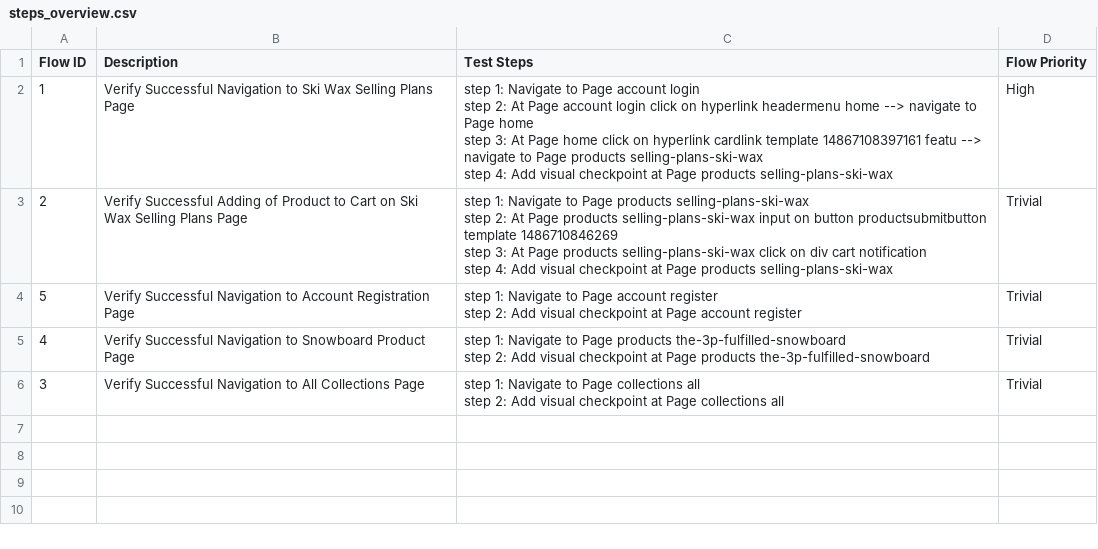
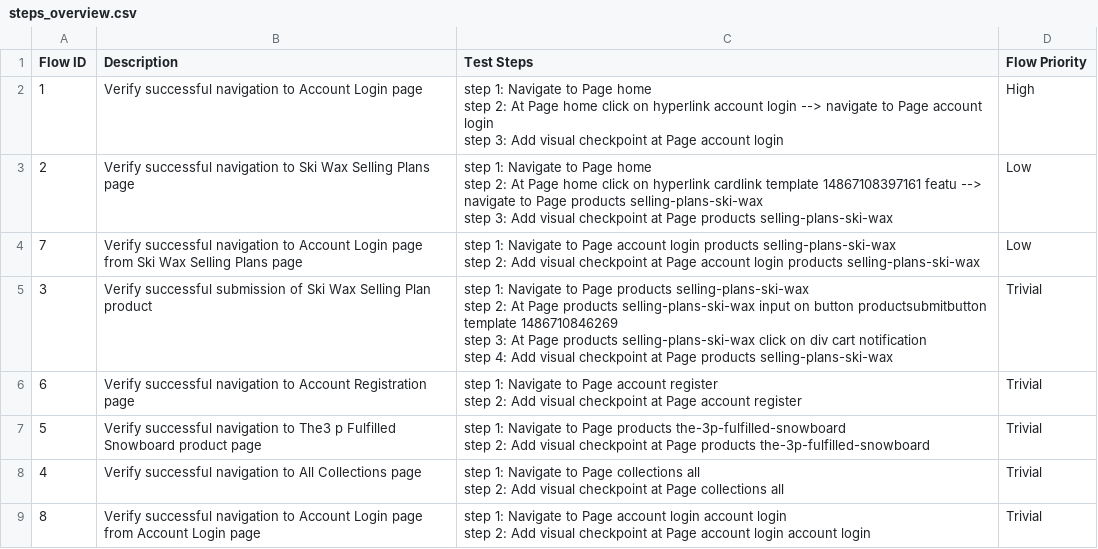
Before and after one commit to xuanan-gy/Shopify-gen-app, a CSV file: Test Steps/steps_overview.csv, drawn as a sheet.

```diff
--- a/Test Steps/steps_overview.csv
+++ b/Test Steps/steps_overview.csv
@@ -1,15 +1,21 @@
 Flow ID,Description,Test Steps,Flow Priority
-1,Verify Successful Navigation to Ski Wax Selling Plans Page,"step 1: Navigate to Page account login
-step 2: At Page account login click on hyperlink headermenu home --> navigate to Page home
-step 3: At Page home click on hyperlink cardlink template 14867108397161 featu --> navigate to Page products selling-plans-ski-wax
-step 4: Add visual checkpoint at Page products selling-plans-ski-wax",High
-2,Verify Successful Adding of Product to Cart on Ski Wax Selling Plans Page,"step 1: Navigate to Page products selling-plans-ski-wax
-step 2: At Page products selling-plans-ski-wax input on button productsubmitbutton template 1486710846269
-step 3: At Page products selling-plans-ski-wax click on div cart notification
-step 4: Add visual checkpoint at Page products selling-plans-ski-wax",Trivial
-5,Verify Successful Navigation to Account Registration Page,"step 1: Navigate to Page account register
-step 2: Add visual checkpoint at Page account register",Trivial
-4,Verify Successful Navigation to Snowboard Product Page,"step 1: Navigate to Page products the-3p-fulfilled-snowboard
-step 2: Add visual checkpoint at Page products the-3p-fulfilled-snowboard",Trivial
-3,Verify Successful Navigation to All Collections Page,"step 1: Navigate to Page collections all
-step 2: Add visual checkpoint at Page collections all",Trivial
+1,Verify successful navigation to Account Login page,"step 1: Navigate to Page home
+step 2: At Page home click on hyperlink account login --> navigate to Page account login
+step 3: Add visual checkpoint at Page account login",High
+2,Verify successful navigation to Ski Wax Selling Plans page,"step 1: Navigate to Page home
+step 2: At Page home click on hyperlink cardlink template 14867108397161 featu --> navigate to Page products selling-plans-ski-wax
+step 3: Add visual checkpoint at Page products selling-plans-ski-wax",Low
+7,Verify successful navigation to Account Login page from Ski Wax Selling Plans page,"step 1: Navigate to Page account login products selling-plans-ski-wax
+step 2: Add visual checkpoint at Page account login products selling-plans-ski-wax",Low
+3,Verify successful submission of Ski Wax Selling Plan product,"step 1: Navigate to Page products selling-plans-ski-wax
+step 2: At Page products selling-plans-ski-wax input on button productsubmitbutton template 1486710846269
+step 3: At Page products selling-plans-ski-wax click on div cart notification
+step 4: Add visual checkpoint at Page products selling-plans-ski-wax",Trivial
+6,Verify successful navigation to Account Registration page,"step 1: Navigate to Page account register
+step 2: Add visual checkpoint at Page account register",Trivial
+5,Verify successful navigation to The3 p Fulfilled Snowboard product page,"step 1: Navigate to Page products the-3p-fulfilled-snowboard
+step 2: Add visual checkpoint at Page products the-3p-fulfilled-snowboard",Trivial
+4,Verify successful navigation to All Collections page,"step 1: Navigate to Page collections all
+step 2: Add visual checkpoint at Page collections all",Trivial
+8,Verify successful navigation to Account Login page from Account Login page,"step 1: Navigate to Page account login account login
+step 2: Add visual checkpoint at Page account login account login",Trivial
```
Also changed, not shown: 35 other files.
